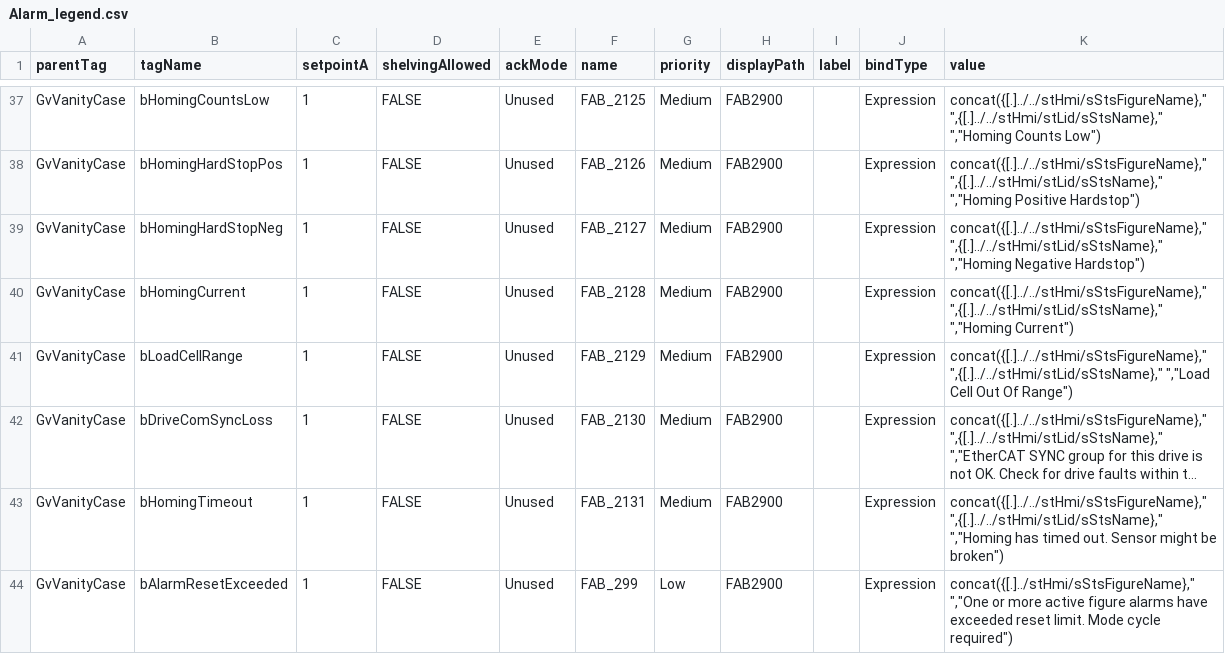
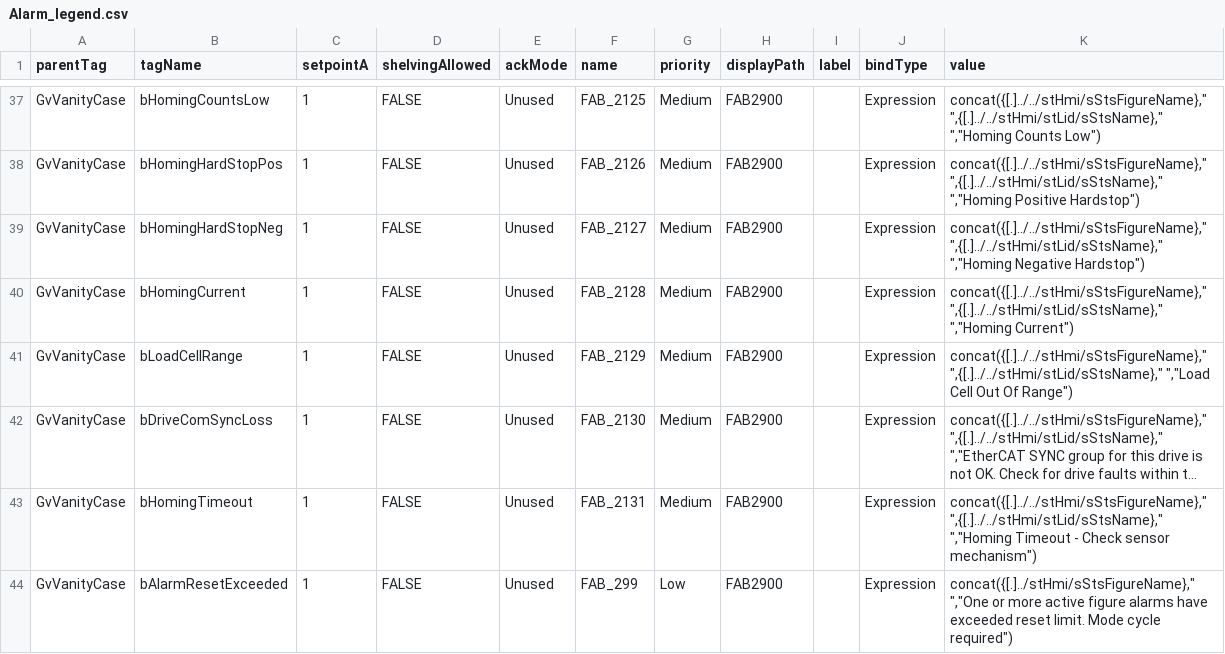
Before and after one commit to EbrahimKaram/AlarmEmbedder, a CSV file: Alarm_legend.csv, drawn as a sheet; only a part is shown, gaps mark what is left out; long unchanged cells end in …; the diff names each change by its address in the sheet, - before the commit and + after, or states it on an @@ line.

```diff
--- a/Alarm_legend.csv
+++ b/Alarm_legend.csv
-K43 (value): …",{[.]../../stHmi/stLid/sStsName}," ","Homing has timed out. Sensor might be broken")
+K43 (value): …",{[.]../../stHmi/stLid/sStsName}," ","Homing Timeout - Check sensor mechanism")
```
Also changed, not shown: FunctionNumbersAxis.csv.
